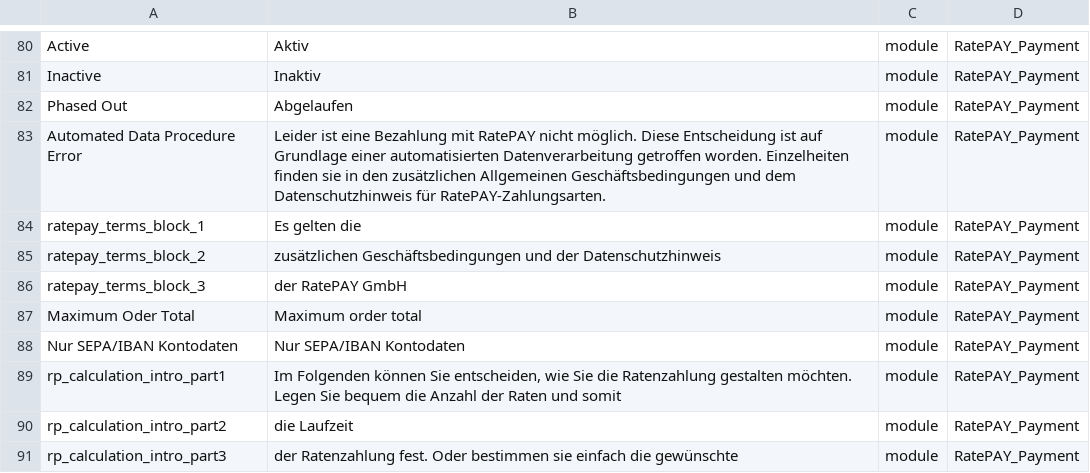
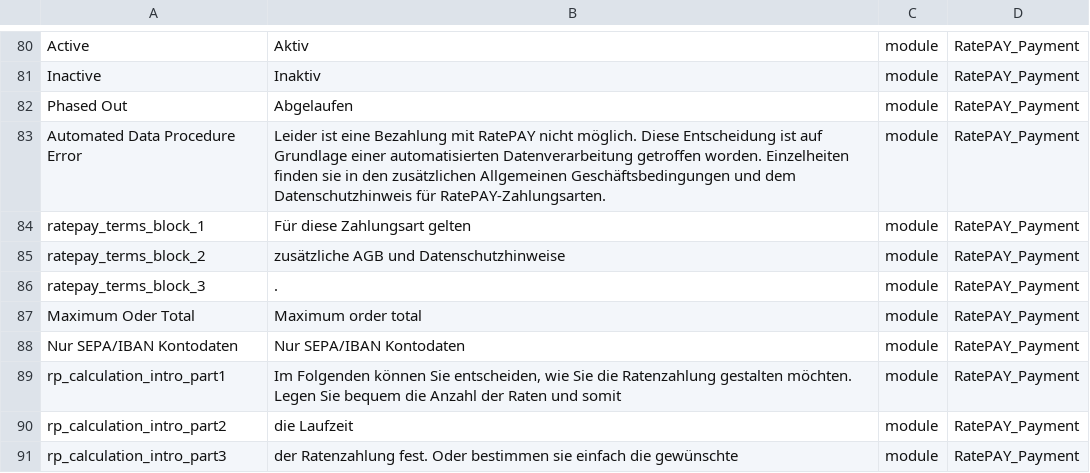
Before and after one commit to ratepay/magento2-module, a CSV file: i18n/de_DE.csv, drawn as a sheet; only a part is shown, gaps mark what is left out.

```diff
--- a/i18n/de_DE.csv
+++ b/i18n/de_DE.csv
@@ -83,5 +83,5 @@ Phased Out,Abgelaufen,module,RatePAY_Payment
 "Automated Data Procedure Error","Leider ist eine Bezahlung mit RatePAY nicht möglich. Diese Entscheidung ist auf Grundlage einer automatisierten Datenverarbeitung getroffen worden. Einzelheiten finden sie in den zusätzlichen Allgemeinen Geschäftsbedingungen und dem Datenschutzhinweis für RatePAY-Zahlungsarten.",module,RatePAY_Payment
-ratepay_terms_block_1, "Es gelten die" ,module,RatePAY_Payment
-ratepay_terms_block_2, "zusätzlichen Geschäftsbedingungen und der Datenschutzhinweis" ,module,RatePAY_Payment
-ratepay_terms_block_3, "der RatePAY GmbH" ,module,RatePAY_Payment
+ratepay_terms_block_1, "Für diese Zahlungsart gelten" ,module,RatePAY_Payment
+ratepay_terms_block_2, "zusätzliche AGB und Datenschutzhinweise" ,module,RatePAY_Payment
+ratepay_terms_block_3, "." ,module,RatePAY_Payment
 "Maximum Oder Total","Maximum order total",module,RatePAY_Payment
```
Also changed, not shown: i18n/en_GB.csv, i18n/en_US.csv, 3 other files.
